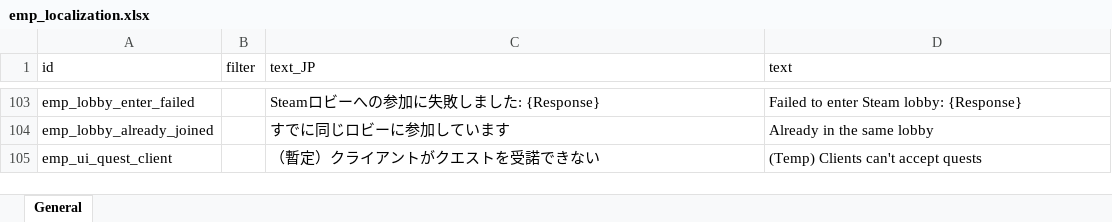
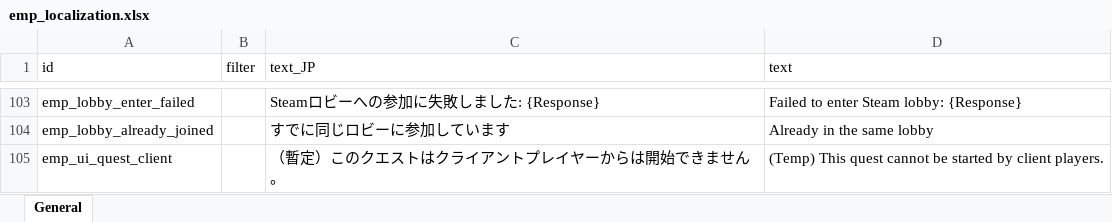
Before and after one commit to ElinTogether/ElinTogether, an Excel workbook: package/LangMod/EN/emp_localization.xlsx, sheet General, drawn as a sheet; only a part is shown, gaps mark what is left out; values as stored, in another font and other column widths than the file's, no borders; the diff names each change by its address in the sheet, - before the commit and + after, or states it on an @@ line.

Commit message:
fix: partial client quest sync

```diff
--- a/package/LangMod/EN/emp_localization.xlsx (sheet General)
+++ b/package/LangMod/EN/emp_localization.xlsx (sheet General)
-C105 (text_JP): （暫定）クライアントがクエストを受諾できない
+C105 (text_JP): （暫定）このクエストはクライアントプレイヤーからは開始できません。
-D105 (text): (Temp) Clients can't accept quests
+D105 (text): (Temp) This quest cannot be started by client players.
```
Also changed, not shown: 15 other files.
